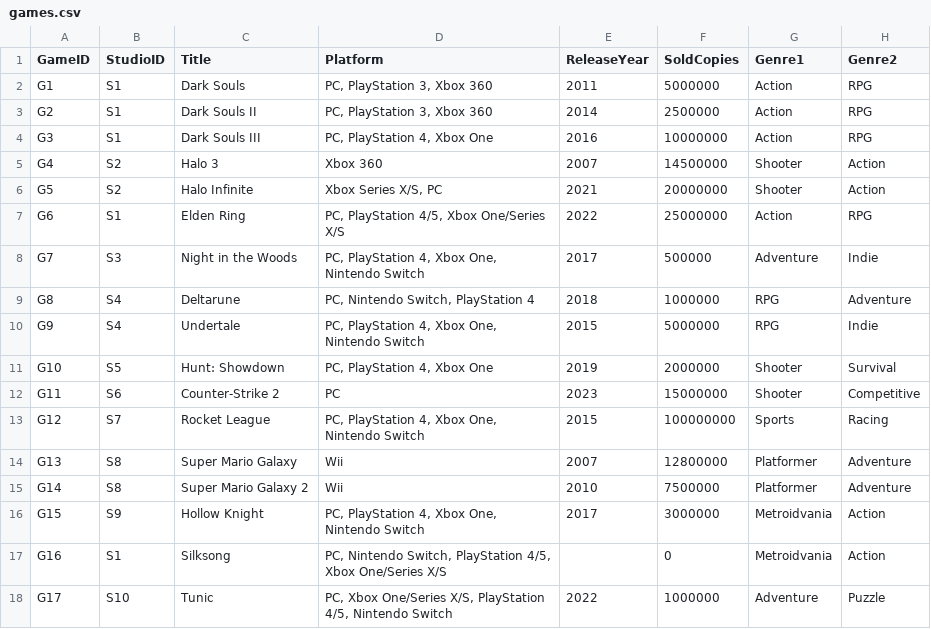
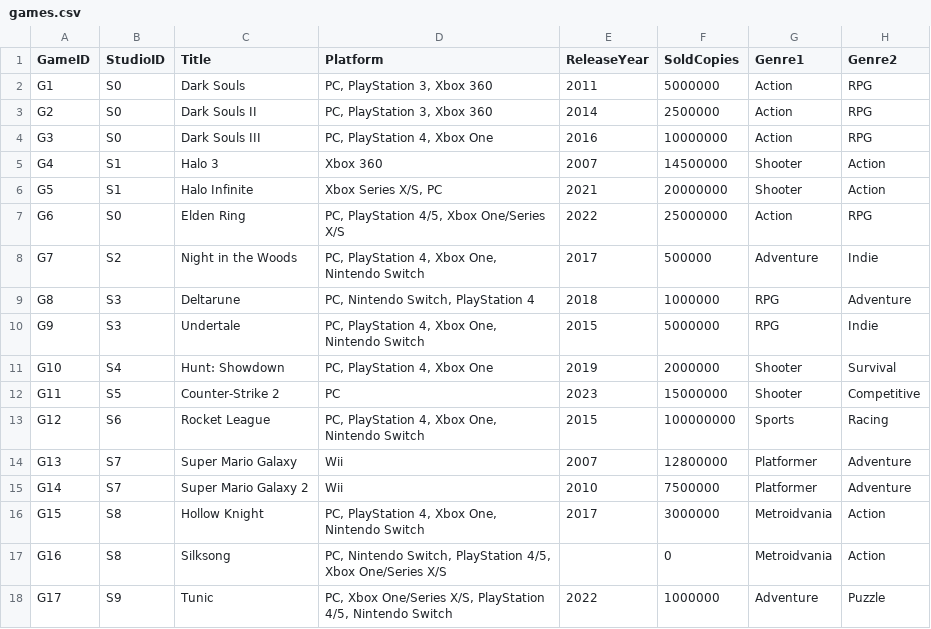
Before and after one commit to Exeboss02/GameRatingDataBase, a CSV file: games.csv, drawn as a sheet.

```diff
--- a/games.csv
+++ b/games.csv
@@ -1,18 +1,18 @@
 GameID,StudioID,Title,Platform,ReleaseYear,SoldCopies,Genre1,Genre2
-G1,S1,Dark Souls,"PC, PlayStation 3, Xbox 360",2011,5000000,Action,RPG
-G2,S1,Dark Souls II,"PC, PlayStation 3, Xbox 360",2014,2500000,Action,RPG
-G3,S1,Dark Souls III,"PC, PlayStation 4, Xbox One",2016,10000000,Action,RPG
-G4,S2,Halo 3,Xbox 360,2007,14500000,Shooter,Action
-G5,S2,Halo Infinite,"Xbox Series X/S, PC",2021,20000000,Shooter,Action
-G6,S1,Elden Ring,"PC, PlayStation 4/5, Xbox One/Series X/S",2022,25000000,Action,RPG
-G7,S3,Night in the Woods,"PC, PlayStation 4, Xbox One, Nintendo Switch",2017,500000,Adventure,Indie
-G8,S4,Deltarune,"PC, Nintendo Switch, PlayStation 4",2018,1000000,RPG,Adventure
-G9,S4,Undertale,"PC, PlayStation 4, Xbox One, Nintendo Switch",2015,5000000,RPG,Indie
-G10,S5,Hunt: Showdown,"PC, PlayStation 4, Xbox One",2019,2000000,Shooter,Survival
-G11,S6,Counter-Strike 2,PC,2023,15000000,Shooter,Competitive
-G12,S7,Rocket League,"PC, PlayStation 4, Xbox One, Nintendo Switch",2015,100000000,Sports,Racing
-G13,S8,Super Mario Galaxy,Wii,2007,12800000,Platformer,Adventure
-G14,S8,Super Mario Galaxy 2,Wii,2010,7500000,Platformer,Adventure
-G15,S9,Hollow Knight,"PC, PlayStation 4, Xbox One, Nintendo Switch",2017,3000000,Metroidvania,Action
-G16,S1,Silksong,"PC, Nintendo Switch, PlayStation 4/5, Xbox One/Series X/S",,0,Metroidvania,Action
-G17,S10,Tunic,"PC, Xbox One/Series X/S, PlayStation 4/5, Nintendo Switch",2022,1000000,Adventure,Puzzle
+G1,S0,Dark Souls,"PC, PlayStation 3, Xbox 360",2011,5000000,Action,RPG
+G2,S0,Dark Souls II,"PC, PlayStation 3, Xbox 360",2014,2500000,Action,RPG
+G3,S0,Dark Souls III,"PC, PlayStation 4, Xbox One",2016,10000000,Action,RPG
+G4,S1,Halo 3,Xbox 360,2007,14500000,Shooter,Action
+G5,S1,Halo Infinite,"Xbox Series X/S, PC",2021,20000000,Shooter,Action
+G6,S0,Elden Ring,"PC, PlayStation 4/5, Xbox One/Series X/S",2022,25000000,Action,RPG
+G7,S2,Night in the Woods,"PC, PlayStation 4, Xbox One, Nintendo Switch",2017,500000,Adventure,Indie
+G8,S3,Deltarune,"PC, Nintendo Switch, PlayStation 4",2018,1000000,RPG,Adventure
+G9,S3,Undertale,"PC, PlayStation 4, Xbox One, Nintendo Switch",2015,5000000,RPG,Indie
+G10,S4,Hunt: Showdown,"PC, PlayStation 4, Xbox One",2019,2000000,Shooter,Survival
+G11,S5,Counter-Strike 2,PC,2023,15000000,Shooter,Competitive
+G12,S6,Rocket League,"PC, PlayStation 4, Xbox One, Nintendo Switch",2015,100000000,Sports,Racing
+G13,S7,Super Mario Galaxy,Wii,2007,12800000,Platformer,Adventure
+G14,S7,Super Mario Galaxy 2,Wii,2010,7500000,Platformer,Adventure
+G15,S8,Hollow Knight,"PC, PlayStation 4, Xbox One, Nintendo Switch",2017,3000000,Metroidvania,Action
+G16,S8,Silksong,"PC, Nintendo Switch, PlayStation 4/5, Xbox One/Series X/S",,0,Metroidvania,Action
+G17,S9,Tunic,"PC, Xbox One/Series X/S, PlayStation 4/5, Nintendo Switch",2022,1000000,Adventure,Puzzle
```
Also changed, not shown: 3 other files.
